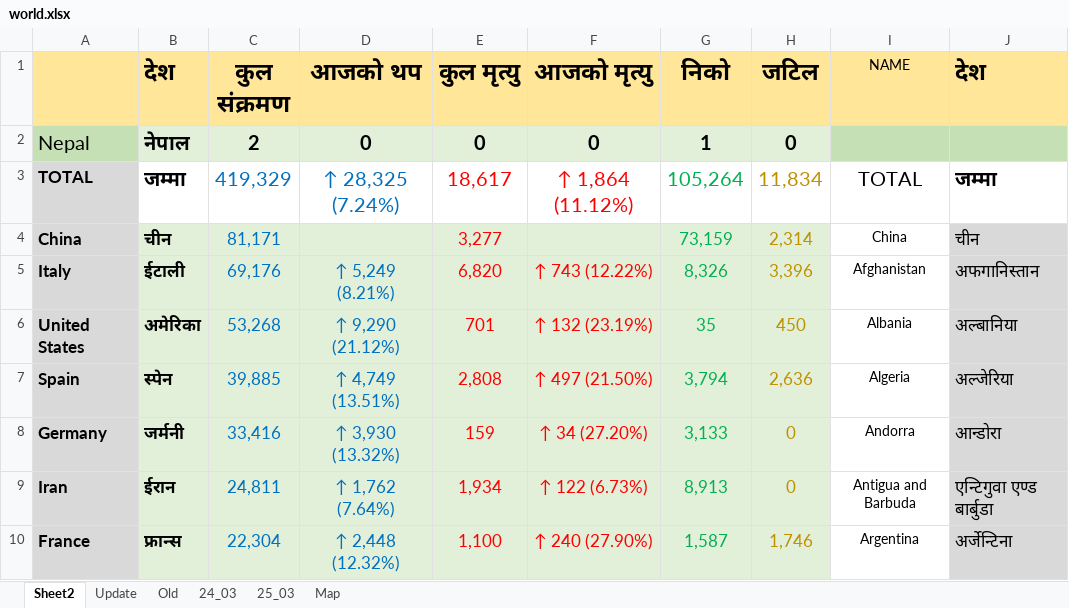
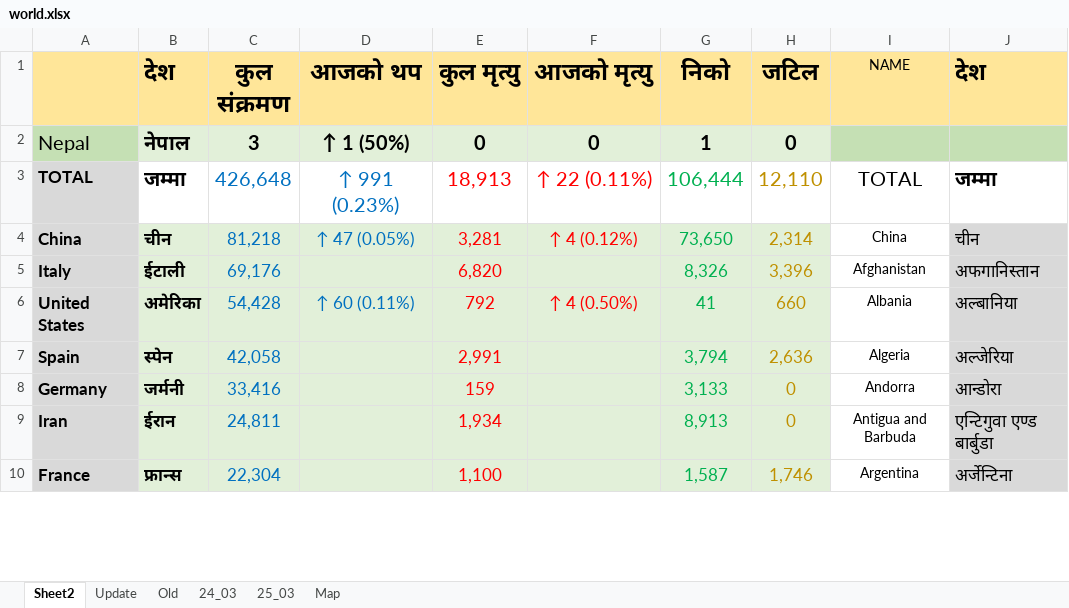
Before and after one commit to bibhadhungel/covidnepal.github.io, an Excel workbook: world.xlsx, sheet Sheet2, drawn as a sheet; only a part is shown; values as stored, in another font and other column widths than the file's, no borders; the diff covers the shown part only; the diff names each change by its address in the sheet, - before the commit and + after, or states it on an @@ line.

```diff
--- a/world.xlsx (sheet Sheet2)
+++ b/world.xlsx (sheet Sheet2)
-C2 (कुल संक्रमण): 2
+C2 (कुल संक्रमण): 3
-D2 (आजको थप): 0
+D2 (आजको थप): ↑ 1 (50%)
-C3 (कुल संक्रमण): 419,329
+C3 (कुल संक्रमण): 426,648
-D3 (आजको थप): ↑ 28,325 (7.24%)
+D3 (आजको थप): ↑ 991 (0.23%)
-E3 (कुल मृत्यु): 18,617
+E3 (कुल मृत्यु): 18,913
-F3 (आजको मृत्यु): ↑ 1,864 (11.12%)
+F3 (आजको मृत्यु): ↑ 22 (0.11%)
-G3 (निको): 105,264
+G3 (निको): 106,444
-H3 (जटिल): 11,834
+H3 (जटिल): 12,110
-C4 (कुल संक्रमण): 81,171
+C4 (कुल संक्रमण): 81,218
-D4 (आजको थप): (empty)
+D4 (आजको थप): ↑ 47 (0.05%)
-E4 (कुल मृत्यु): 3,277
+E4 (कुल मृत्यु): 3,281
-F4 (आजको मृत्यु): (empty)
+F4 (आजको मृत्यु): ↑ 4 (0.12%)
-G4 (निको): 73,159
+G4 (निको): 73,650
-D5 (आजको थप): ↑ 5,249 (8.21%)
+D5 (आजको थप): (empty)
-F5 (आजको मृत्यु): ↑ 743 (12.22%)
+F5 (आजको मृत्यु): (empty)
-C6 (कुल संक्रमण): 53,268
+C6 (कुल संक्रमण): 54,428
-D6 (आजको थप): ↑ 9,290 (21.12%)
+D6 (आजको थप): ↑ 60 (0.11%)
-E6 (कुल मृत्यु): 701
+E6 (कुल मृत्यु): 792
-F6 (आजको मृत्यु): ↑ 132 (23.19%)
+F6 (आजको मृत्यु): ↑ 4 (0.50%)
-G6 (निको): 35
+G6 (निको): 41
-H6 (जटिल): 450
+H6 (जटिल): 660
-C7 (कुल संक्रमण): 39,885
+C7 (कुल संक्रमण): 42,058
-D7 (आजको थप): ↑ 4,749 (13.51%)
+D7 (आजको थप): (empty)
-E7 (कुल मृत्यु): 2,808
+E7 (कुल मृत्यु): 2,991
-F7 (आजको मृत्यु): ↑ 497 (21.50%)
+F7 (आजको मृत्यु): (empty)
-D8 (आजको थप): ↑ 3,930 (13.32%)
+D8 (आजको थप): (empty)
-F8 (आजको मृत्यु): ↑ 34 (27.20%)
+F8 (आजको मृत्यु): (empty)
-D9 (आजको थप): ↑ 1,762 (7.64%)
+D9 (आजको थप): (empty)
-F9 (आजको मृत्यु): ↑ 122 (6.73%)
+F9 (आजको मृत्यु): (empty)
-D10 (आजको थप): ↑ 2,448 (12.32%)
+D10 (आजको थप): (empty)
-F10 (आजको मृत्यु): ↑ 240 (27.90%)
+F10 (आजको मृत्यु): (empty)
```
Also changed, not shown: 30 added rows, 30 removed rows, 303 edited cells and cell formats elsewhere in this sheet, sheet Update, sheet 25_03, formulas that keep their value, 7 other files.
